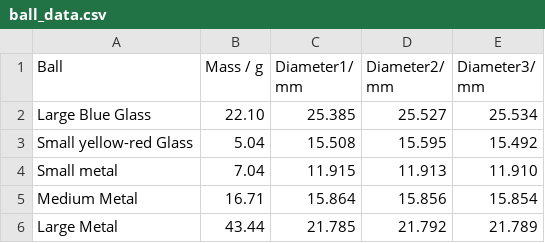
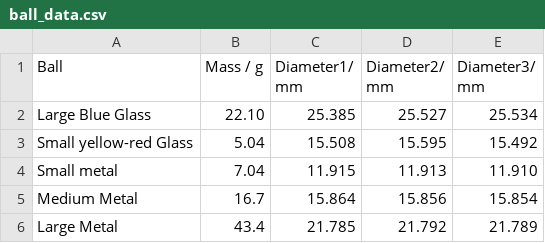
Before and after one commit to TheCatSaber/BPhO-Experiment, a CSV file: ball_data.csv, drawn as a sheet.

```diff
--- a/ball_data.csv
+++ b/ball_data.csv
@@ -4,3 +4,3 @@ Small yellow-red Glass,5.04,15.508,15.595,15.492
 Small metal,7.04,11.915,11.913,11.910
-Medium Metal,16.71,15.864,15.856,15.854
-Large Metal,43.44,21.785,21.792,21.789
+Medium Metal,16.7,15.864,15.856,15.854
+Large Metal,43.4,21.785,21.792,21.789
```
Also changed, not shown: run_data.csv.
